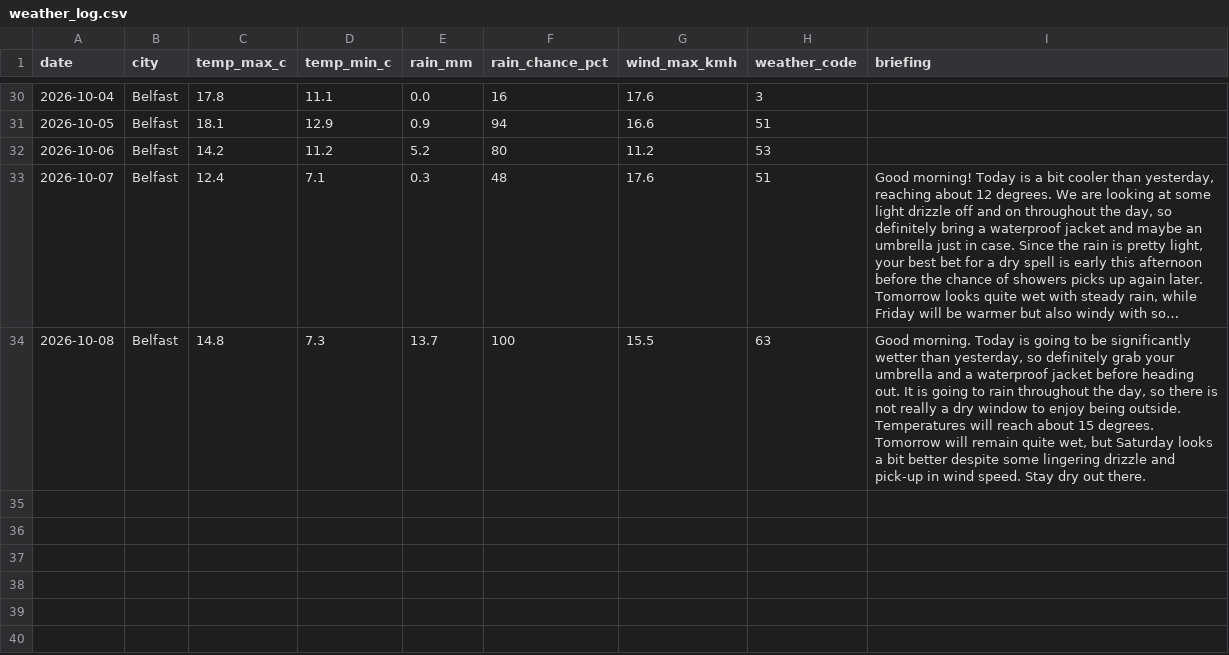
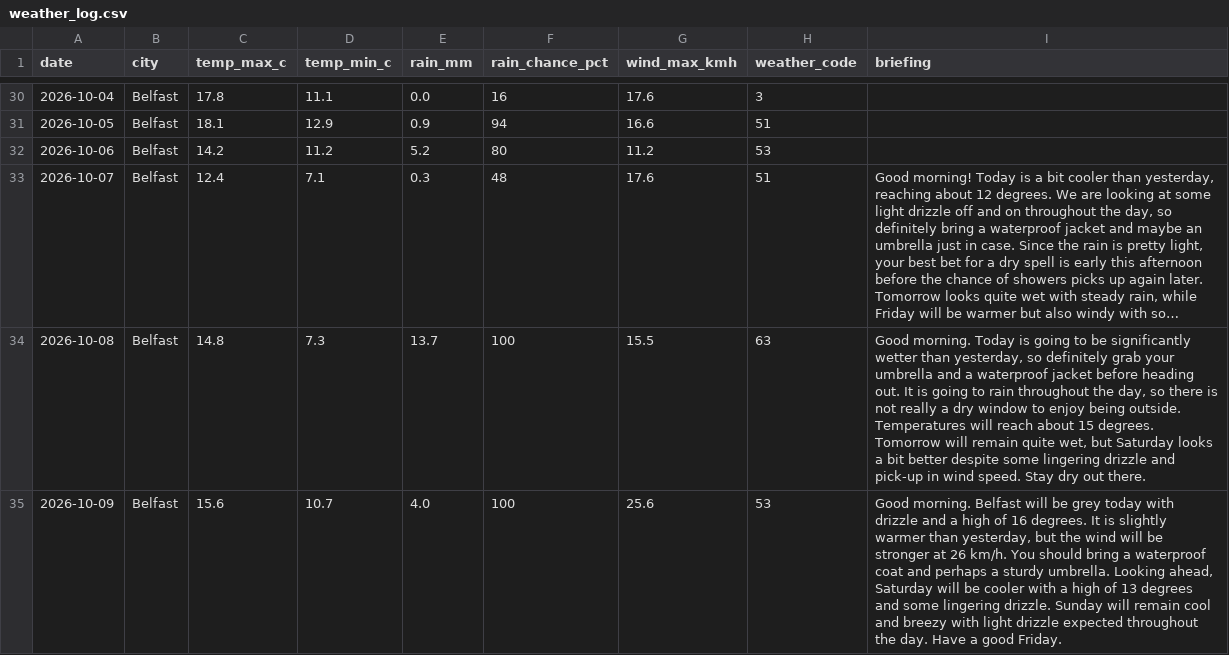
Before and after one commit to MuhammadHaris112233/weather-agent, a CSV file: data/weather_log.csv, drawn as a sheet; only a part is shown, gaps mark what is left out; long unchanged cells end in ….

Commit message:
Update weather log and delivery record

```diff
--- a/data/weather_log.csv
+++ b/data/weather_log.csv
@@ -34 +34,2 @@ date,city,temp_max_c,temp_min_c,rain_mm,rain_chance_pct,wind_max_kmh,weather_cod
 2026-10-08,Belfast,14.8,7.3,13.7,100,15.5,63,"Good morning. Today is going to be significantly wetter than yesterday, so definitely grab your umbrella and a waterproof jacket before heading out. It is going to rain throughout the day, so there is not really a dry window to enjoy being outside. Temperatures will reach about 15 degrees. Tomorrow will remain quite wet, but Saturday looks a bit better despite some lingering drizzle and pick-up in wind speed. Stay dry out there."
+2026-10-09,Belfast,15.6,10.7,4.0,100,25.6,53,"Good morning. Belfast will be grey today with drizzle and a high of 16 degrees. It is slightly warmer than yesterday, but the wind will be stronger at 26 km/h. You should bring a waterproof coat and perhaps a sturdy umbrella. Looking ahead, Saturday will be cooler with a high of 13 degrees and some lingering drizzle. Sunday will remain cool and breezy with light drizzle expected throughout the day. Have a good Friday."
```
Also changed, not shown: 1 other file.
